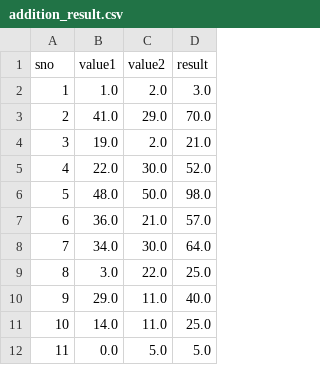
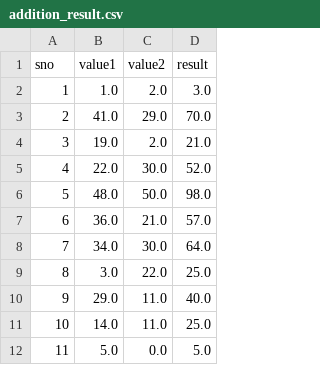
Before and after one commit to AnnuAnnaJoy/calcDivideByZero, a CSV file: calc/utils/resultFile/addition_result.csv, drawn as a sheet.

```diff
--- a/calc/utils/resultFile/addition_result.csv
+++ b/calc/utils/resultFile/addition_result.csv
@@ -11,2 +11,2 @@ sno,value1,value2,result
 10,14.0,11.0,25.0
-11,0.0,5.0,5.0
+11,5.0,0.0,5.0
```
Also changed, not shown: calc/utils/resultFile/addtest_result.csv, calc/utils/resultFile/div_result.csv, 7 other files.
